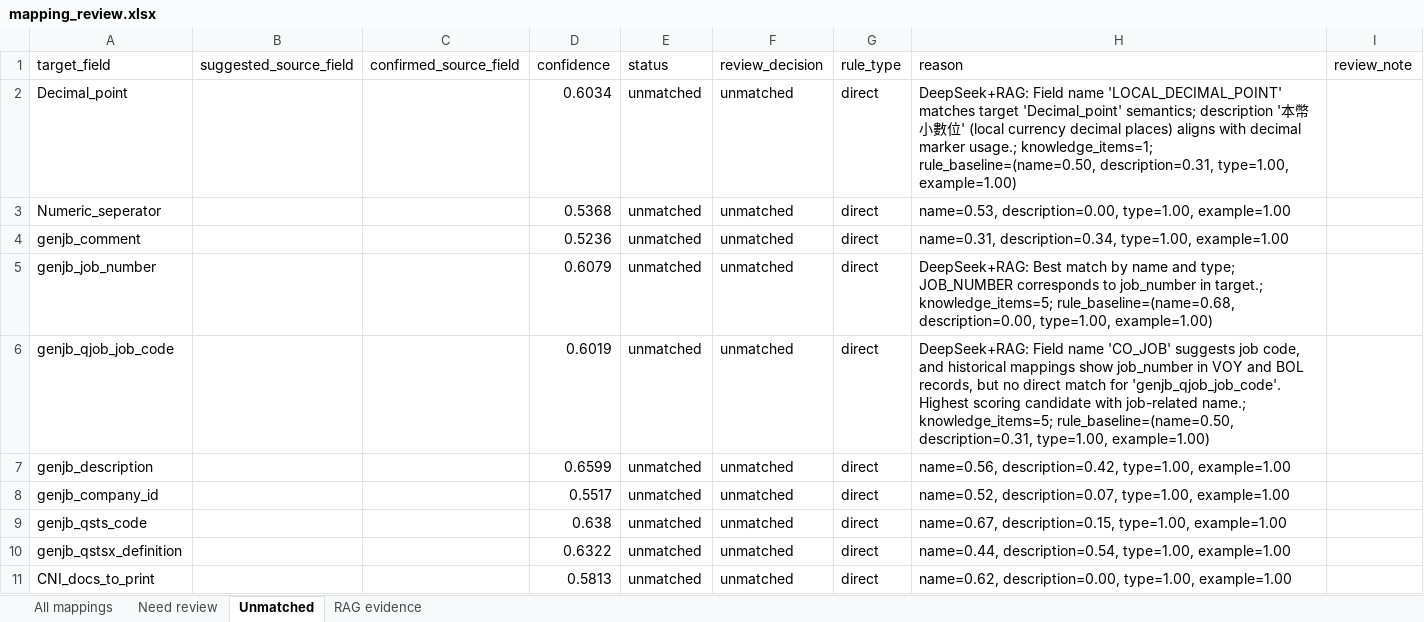
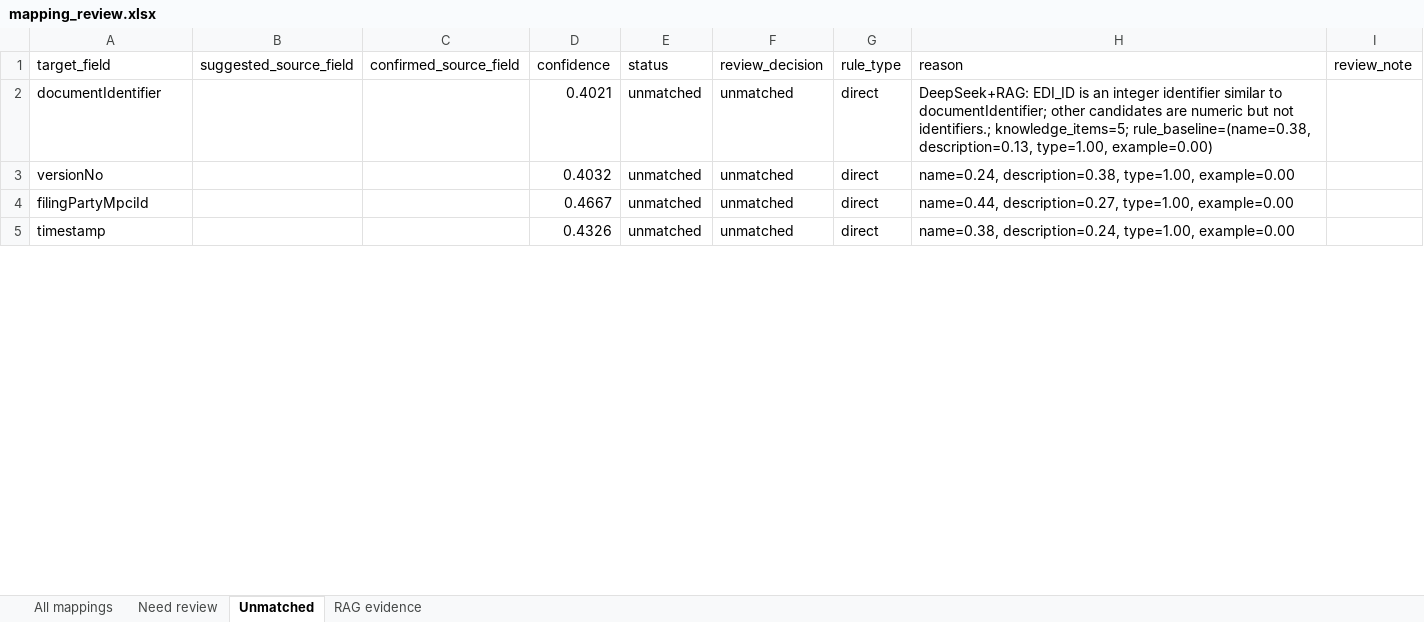
Before and after one commit to TeezyTez/EDI-Agent, an Excel workbook: workspace/generated/mapping_review.xlsx, sheet Unmatched, drawn as a sheet; only a part is shown; values as stored, in another font and other column widths than the file's, no borders; removed rows and columns are numbered as before the commit, all else as after; the diff covers the shown part only; the diff names each change by its address in the sheet, - before the commit and + after, or states it on an @@ line.

```diff
--- a/workspace/generated/mapping_review.xlsx (sheet Unmatched)
+++ b/workspace/generated/mapping_review.xlsx (sheet Unmatched)
-A2 (target_field): Decimal_point
+A2 (target_field): documentIdentifier
-D2 (confidence): 0.6034
+D2 (confidence): 0.4021
-H2 (reason): DeepSeek+RAG: Field name 'LOCAL_DECIMAL_POINT' matches target 'Decimal_point' semantics; description '本幣小數位' (local currency decimal places) aligns with decimal marker usage.; knowledge_items=1; rule_baseline=(name=0.50, description=0.31, type=1.00, example=1.00)
+H2 (reason): DeepSeek+RAG: EDI_ID is an integer identifier similar to documentIdentifier; other candidates are numeric but not identifiers.; knowledge_items=5; rule_baseline=(name=0.38, description=0.13, type=1.00, example=0.00)
-A3 (target_field): Numeric_seperator
+A3 (target_field): versionNo
-D3 (confidence): 0.5368
+D3 (confidence): 0.4032
-H3 (reason): name=0.53, description=0.00, type=1.00, example=1.00
+H3 (reason): name=0.24, description=0.38, type=1.00, example=0.00
-row 4: genjb_comment |  |  | 0.5236 | unmatched | unmatched | direct | name=0.31, description=0.34, type=1.00, example=1.00
-row 5: genjb_job_number |  |  | 0.6079 | unmatched | unmatched | direct | DeepSeek+RAG: Best match by name and type; JOB_NUMBER corresponds to job_number in target.; knowledge_items=5; rule_baseline=(name=0.68, description=0.00, type=1.00, example=1.00)
-row 6: genjb_qjob_job_code |  |  | 0.6019 | unmatched | unmatched | direct | DeepSeek+RAG: Field name 'CO_JOB' suggests job code, and historical mappings show job_number in VOY and BOL records, but no direct match for 'genjb_qjob_job_code'. Highest scoring candidate with job-related name.; knowledge_items=5; rule_baseline=(name=0.50, description=0.31, type=1.00, example=1.00)
-A4 (target_field): genjb_description
+A4 (target_field): filingPartyMpciId
-D4 (confidence): 0.6599
+D4 (confidence): 0.4667
-H4 (reason): name=0.56, description=0.42, type=1.00, example=1.00
+H4 (reason): name=0.44, description=0.27, type=1.00, example=0.00
-A5 (target_field): genjb_company_id
+A5 (target_field): timestamp
-D5 (confidence): 0.5517
+D5 (confidence): 0.4326
-H5 (reason): name=0.52, description=0.07, type=1.00, example=1.00
+H5 (reason): name=0.38, description=0.24, type=1.00, example=0.00
-row 9: genjb_qsts_code |  |  | 0.638 | unmatched | unmatched | direct | name=0.67, description=0.15, type=1.00, example=1.00
-row 10: genjb_qstsx_definition |  |  | 0.6322 | unmatched | unmatched | direct | name=0.44, description=0.54, type=1.00, example=1.00
-row 11: CNI_docs_to_print |  |  | 0.5813 | unmatched | unmatched | direct | name=0.62, description=0.00, type=1.00, example=1.00
```
Also changed, not shown: 85 removed rows and 36 edited cells elsewhere in this sheet, sheet All mappings, sheet RAG evidence, sheet Need review, 11 other files.
